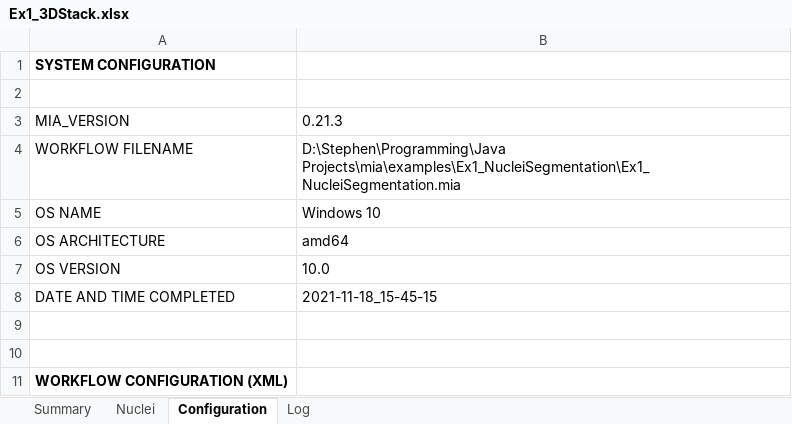
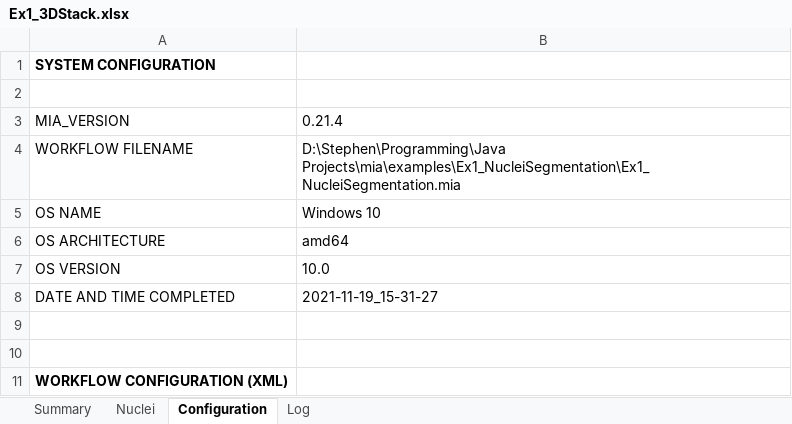
Before and after one commit to mianalysis/mia, an Excel workbook: examples/Ex1_NucleiSegmentation/Ex1_3DStack.xlsx, sheet Configuration, drawn as a sheet; only a part is shown; values as stored, in another font and other column widths than the file's, no borders; the diff covers the shown part only; the diff names each change by its address in the sheet, - before the commit and + after, or states it on an @@ line.

```diff
--- a/examples/Ex1_NucleiSegmentation/Ex1_3DStack.xlsx (sheet Configuration)
+++ b/examples/Ex1_NucleiSegmentation/Ex1_3DStack.xlsx (sheet Configuration)
-B3: 0.21.3
+B3: 0.21.4
-B8: 2021-11-18_15-45-15
+B8: 2021-11-19_15-31-27
```
Also changed, not shown: 2 edited cells elsewhere in this sheet, 9 other files.
